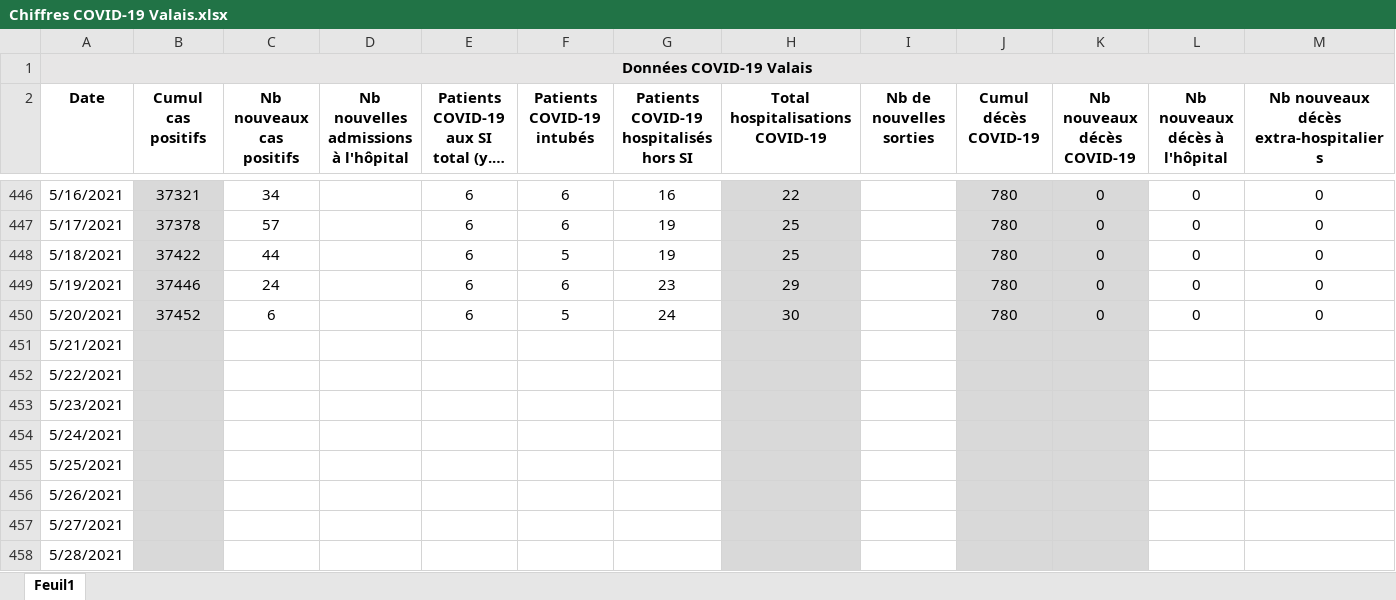
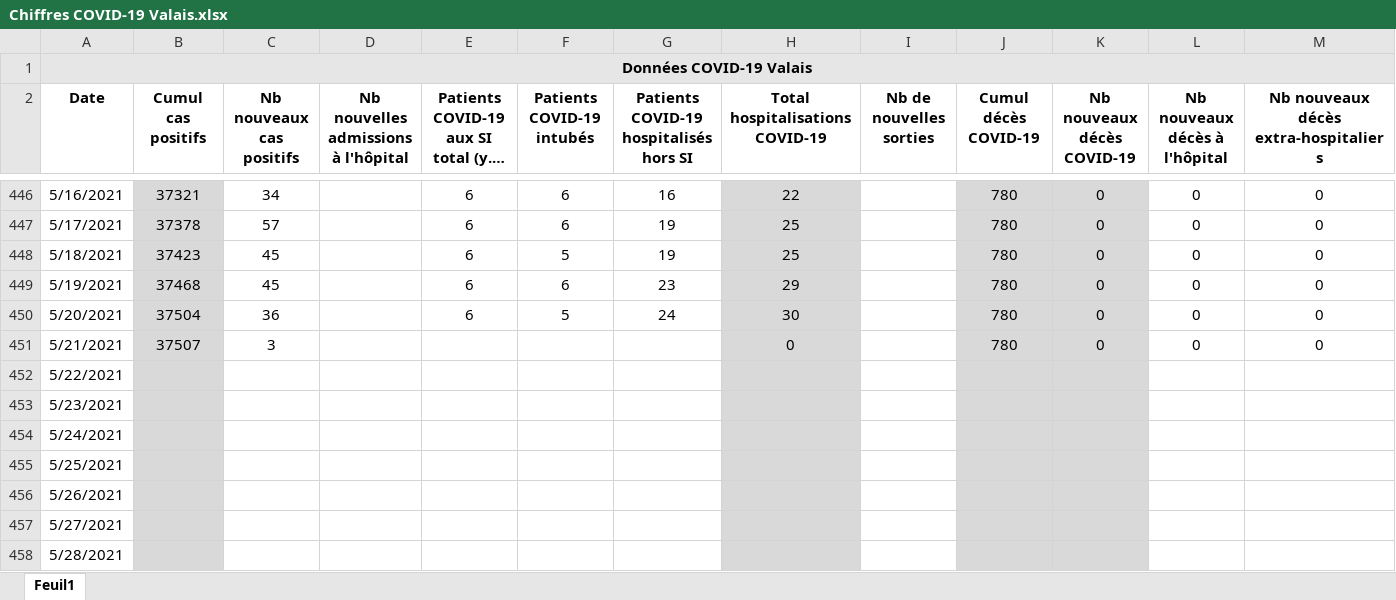
Before and after one commit to statistikZH/covid19_drop, an Excel workbook: Chiffres COVID-19 Valais.xlsx, sheet Feuil1, drawn as a sheet; only a part is shown, gaps mark what is left out; long unchanged cells end in …; values as stored, in another font and other column widths than the file's, no borders; the diff names each change by its address in the sheet, - before the commit and + after, or states it on an @@ line.

Commit message:
Add files via upload

```diff
--- a/Chiffres COVID-19 Valais.xlsx (sheet Feuil1)
+++ b/Chiffres COVID-19 Valais.xlsx (sheet Feuil1)
-B448 (Cumul cas positifs): 37422
+B448 (Cumul cas positifs): 37423
-C448 (Nb nouveaux cas positifs): 44
+C448 (Nb nouveaux cas positifs): 45
-B449 (Cumul cas positifs): 37446
+B449 (Cumul cas positifs): 37468
-C449 (Nb nouveaux cas positifs): 24
+C449 (Nb nouveaux cas positifs): 45
-B450 (Cumul cas positifs): 37452
+B450 (Cumul cas positifs): 37504
-C450 (Nb nouveaux cas positifs): 6
+C450 (Nb nouveaux cas positifs): 36
-B451 (Cumul cas positifs): (empty)
+B451 (Cumul cas positifs): 37507
-C451 (Nb nouveaux cas positifs): (empty)
+C451 (Nb nouveaux cas positifs): 3
-H451 (Total hospitalisations COVID-19): (empty)
+H451 (Total hospitalisations COVID-19): 0
-J451 (Cumul décès COVID-19): (empty)
+J451 (Cumul décès COVID-19): 780
-K451 (Nb nouveaux décès COVID-19): (empty)
+K451 (Nb nouveaux décès COVID-19): 0
-L451 (Nb nouveaux décès à l'hôpital): (empty)
+L451 (Nb nouveaux décès à l'hôpital): 0
-M451: (empty)
+M451: 0
```
